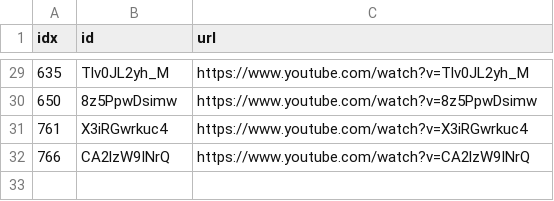
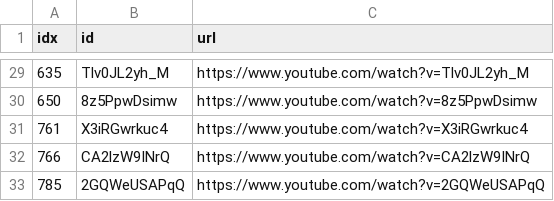
Before and after one commit to sumsjp/BestPartners, a CSV file: src/black_list.csv, drawn as a sheet; only a part is shown, gaps mark what is left out; the diff names each change by its address in the sheet, - before the commit and + after, or states it on an @@ line.

```diff
--- a/src/black_list.csv
+++ b/src/black_list.csv
+row 33: 785 | 2GQWeUSAPqQ | https://www.youtube.com/watch?v=2GQWeUSAPqQ
```
Also changed, not shown: src/video_list.csv, 2 other files.
